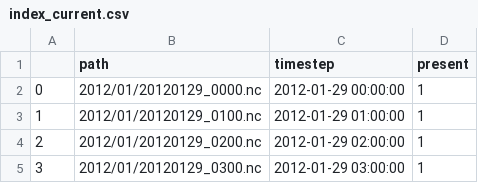
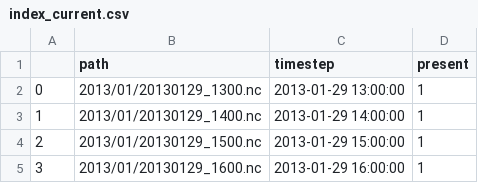
Before and after one commit to harrybao/NJIT-CCSC-Reproduction, a CSV file: results/Surya/zero_shot/index_current.csv, drawn as a sheet.

```diff
--- a/results/Surya/zero_shot/index_current.csv
+++ b/results/Surya/zero_shot/index_current.csv
@@ -1,5 +1,5 @@
 ,path,timestep,present
-0,2012/01/20120129_0000.nc,2012-01-29 00:00:00,1
-1,2012/01/20120129_0100.nc,2012-01-29 01:00:00,1
-2,2012/01/20120129_0200.nc,2012-01-29 02:00:00,1
-3,2012/01/20120129_0300.nc,2012-01-29 03:00:00,1
+0,2013/01/20130129_1300.nc,2013-01-29 13:00:00,1
+1,2013/01/20130129_1400.nc,2013-01-29 14:00:00,1
+2,2013/01/20130129_1500.nc,2013-01-29 15:00:00,1
+3,2013/01/20130129_1600.nc,2013-01-29 16:00:00,1
```
Also changed, not shown: 3 other files.
